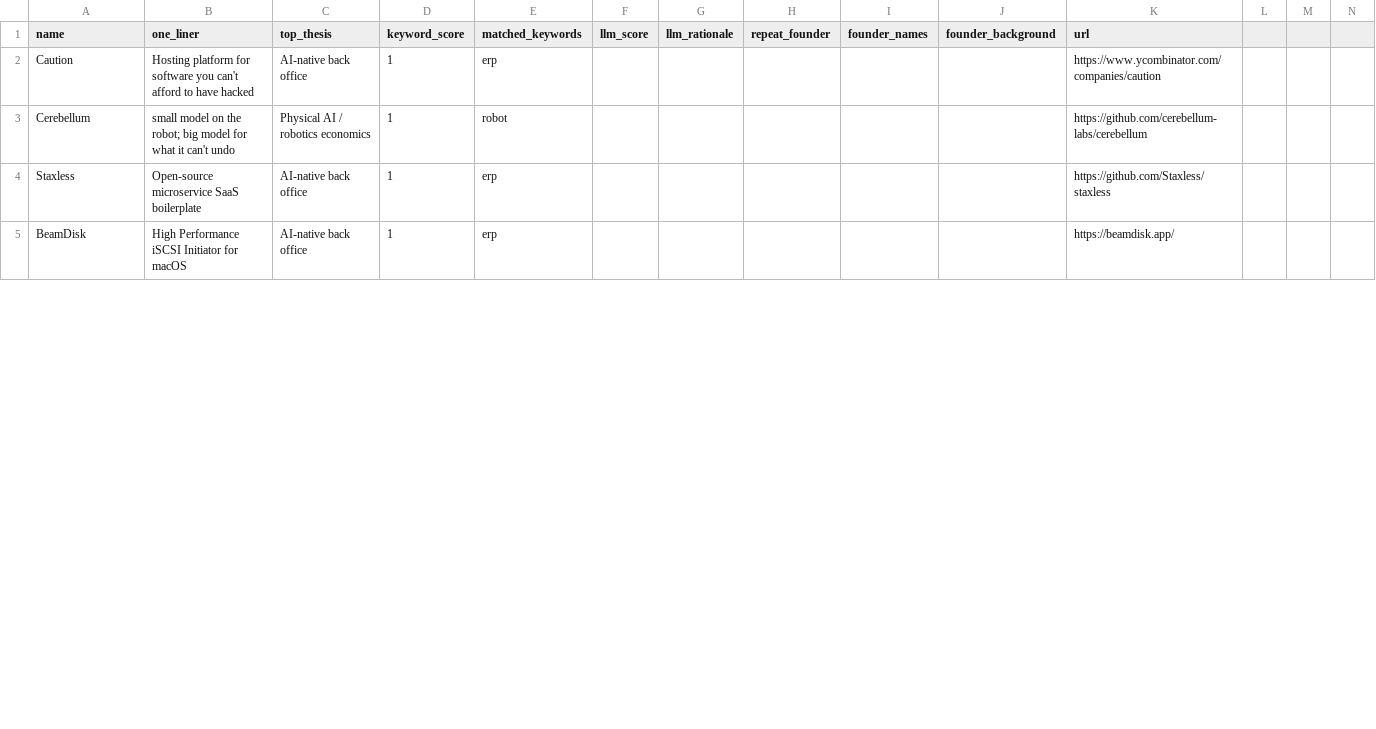
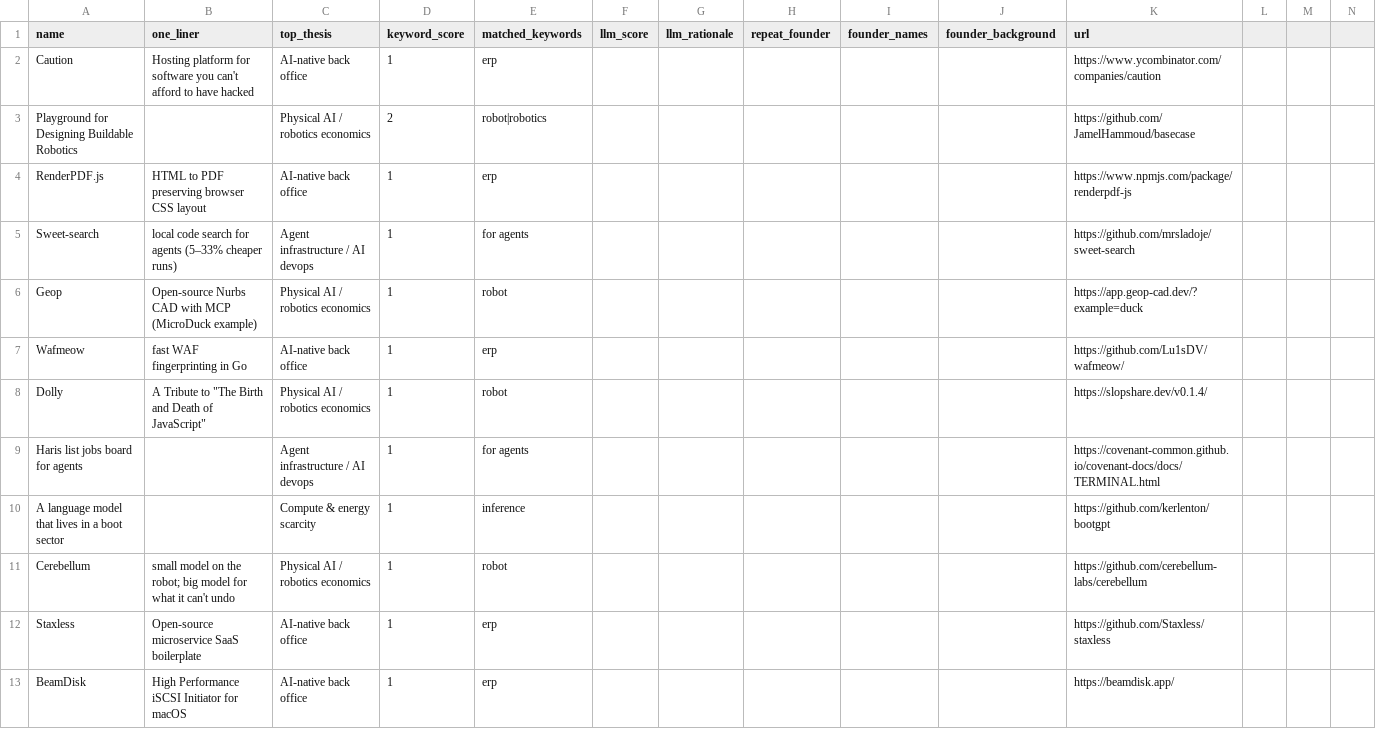
Before and after one commit to diegorivero06/dealflow2-engine, a CSV file: dealflow_latest.csv, drawn as a sheet; only a part is shown; the diff covers the shown part only; the diff names each change by its address in the sheet, - before the commit and + after, or states it on an @@ line.

```diff
--- a/dealflow_latest.csv
+++ b/dealflow_latest.csv
+row 3: Playground for Designing Buildable Robotics |  | Physical AI / robotics economics | 2 | robot|robotics |  |  |  |  |  | https://github.com/JamelHammoud/basecase
+row 4: RenderPDF.js | HTML to PDF preserving browser CSS layout | AI-native back office | 1 | erp |  |  |  |  |  | https://www.npmjs.com/package/renderpdf-js
+row 5: Sweet-search | local code search for agents (5–33% cheaper runs) | Agent infrastructure / AI devops | 1 | for agents |  |  |  |  |  | https://github.com/mrsladoje/sweet-search
+row 6: Geop | Open-source Nurbs CAD with MCP (MicroDuck example) | Physical AI / robotics economics | 1 | robot |  |  |  |  |  | https://app.geop-cad.dev/?example=duck
+row 7: Wafmeow | fast WAF fingerprinting in Go | AI-native back office | 1 | erp |  |  |  |  |  | https://github.com/Lu1sDV/wafmeow/
+row 8: Dolly | A Tribute to "The Birth and Death of JavaScript" | Physical AI / robotics economics | 1 | robot |  |  |  |  |  | https://slopshare.dev/v0.1.4/
+row 9: Haris list jobs board for agents |  | Agent infrastructure / AI devops | 1 | for agents |  |  |  |  |  | https://covenant-common.github.io/covenant-docs/docs/TERMINAL.html
+row 10: A language model that lives in a boot sector |  | Compute & energy scarcity | 1 | inference |  |  |  |  |  | https://github.com/kerlenton/bootgpt
```
Also changed, not shown: 11 removed rows elsewhere in this file, 1 other file.
